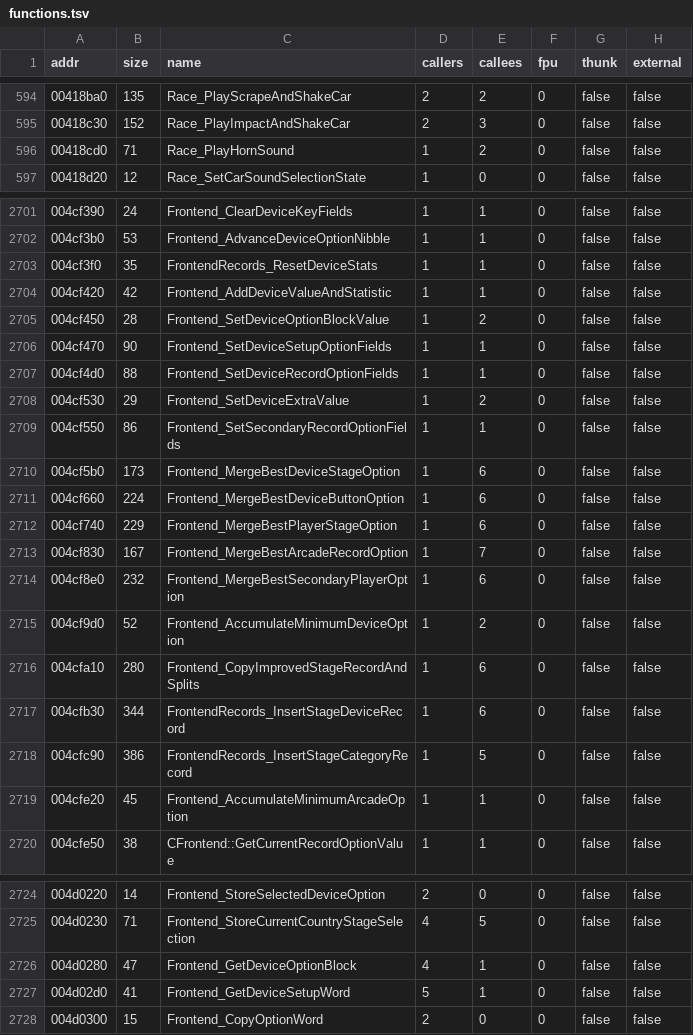
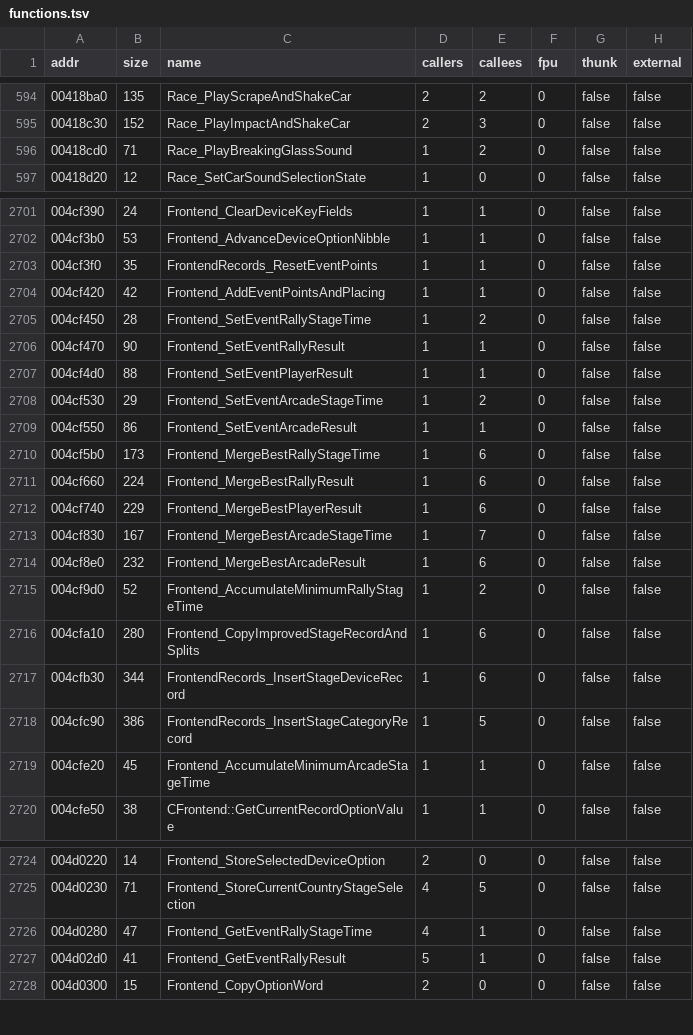
Before and after one commit to pablocpas/CMR2Decomp, a TSV file: scripts/functions.tsv, drawn as a sheet; only a part is shown, gaps mark what is left out; the diff covers the shown part only.

```diff
--- a/scripts/functions.tsv
+++ b/scripts/functions.tsv
@@ -595,3 +595,3 @@ addr	size	name	callers	callees	fpu	thunk	external
 00418c30	152	Race_PlayImpactAndShakeCar	2	3	0	false	false
-00418cd0	71	Race_PlayHornSound	1	2	0	false	false
+00418cd0	71	Race_PlayBreakingGlassSound	1	2	0	false	false
 00418d20	12	Race_SetCarSoundSelectionState	1	0	0	false	false
@@ -2702,15 +2702,15 @@ addr	size	name	callers	callees	fpu	thunk	external
 004cf3b0	53	Frontend_AdvanceDeviceOptionNibble	1	1	0	false	false
-004cf3f0	35	FrontendRecords_ResetDeviceStats	1	1	0	false	false
-004cf420	42	Frontend_AddDeviceValueAndStatistic	1	1	0	false	false
-004cf450	28	Frontend_SetDeviceOptionBlockValue	1	2	0	false	false
-004cf470	90	Frontend_SetDeviceSetupOptionFields	1	1	0	false	false
-004cf4d0	88	Frontend_SetDeviceRecordOptionFields	1	1	0	false	false
-004cf530	29	Frontend_SetDeviceExtraValue	1	2	0	false	false
-004cf550	86	Frontend_SetSecondaryRecordOptionFields	1	1	0	false	false
-004cf5b0	173	Frontend_MergeBestDeviceStageOption	1	6	0	false	false
-004cf660	224	Frontend_MergeBestDeviceButtonOption	1	6	0	false	false
-004cf740	229	Frontend_MergeBestPlayerStageOption	1	6	0	false	false
-004cf830	167	Frontend_MergeBestArcadeRecordOption	1	7	0	false	false
-004cf8e0	232	Frontend_MergeBestSecondaryPlayerOption	1	6	0	false	false
-004cf9d0	52	Frontend_AccumulateMinimumDeviceOption	1	2	0	false	false
+004cf3f0	35	FrontendRecords_ResetEventPoints	1	1	0	false	false
+004cf420	42	Frontend_AddEventPointsAndPlacing	1	1	0	false	false
+004cf450	28	Frontend_SetEventRallyStageTime	1	2	0	false	false
+004cf470	90	Frontend_SetEventRallyResult	1	1	0	false	false
+004cf4d0	88	Frontend_SetEventPlayerResult	1	1	0	false	false
+004cf530	29	Frontend_SetEventArcadeStageTime	1	2	0	false	false
+004cf550	86	Frontend_SetEventArcadeResult	1	1	0	false	false
+004cf5b0	173	Frontend_MergeBestRallyStageTime	1	6	0	false	false
+004cf660	224	Frontend_MergeBestRallyResult	1	6	0	false	false
+004cf740	229	Frontend_MergeBestPlayerResult	1	6	0	false	false
+004cf830	167	Frontend_MergeBestArcadeStageTime	1	7	0	false	false
+004cf8e0	232	Frontend_MergeBestArcadeResult	1	6	0	false	false
+004cf9d0	52	Frontend_AccumulateMinimumRallyStageTime	1	2	0	false	false
 004cfa10	280	Frontend_CopyImprovedStageRecordAndSplits	1	6	0	false	false
@@ -2718,3 +2718,3 @@ addr	size	name	callers	callees	fpu	thunk	external
 004cfc90	386	FrontendRecords_InsertStageCategoryRecord	1	5	0	false	false
-004cfe20	45	Frontend_AccumulateMinimumArcadeOption	1	1	0	false	false
+004cfe20	45	Frontend_AccumulateMinimumArcadeStageTime	1	1	0	false	false
 004cfe50	38	CFrontend::GetCurrentRecordOptionValue	1	1	0	false	false
@@ -2725,4 +2725,4 @@ addr	size	name	callers	callees	fpu	thunk	external
 004d0230	71	Frontend_StoreCurrentCountryStageSelection	4	5	0	false	false
-004d0280	47	Frontend_GetDeviceOptionBlock	4	1	0	false	false
-004d02d0	41	Frontend_GetDeviceSetupWord	5	1	0	false	false
+004d0280	47	Frontend_GetEventRallyStageTime	4	1	0	false	false
+004d02d0	41	Frontend_GetEventRallyResult	5	1	0	false	false
 004d0300	15	Frontend_CopyOptionWord	2	0	0	false	false
```
Also changed, not shown: 13 edited cells elsewhere in this file, CMR2PROGRESS/nonmatching.tsv, 22 other files.
